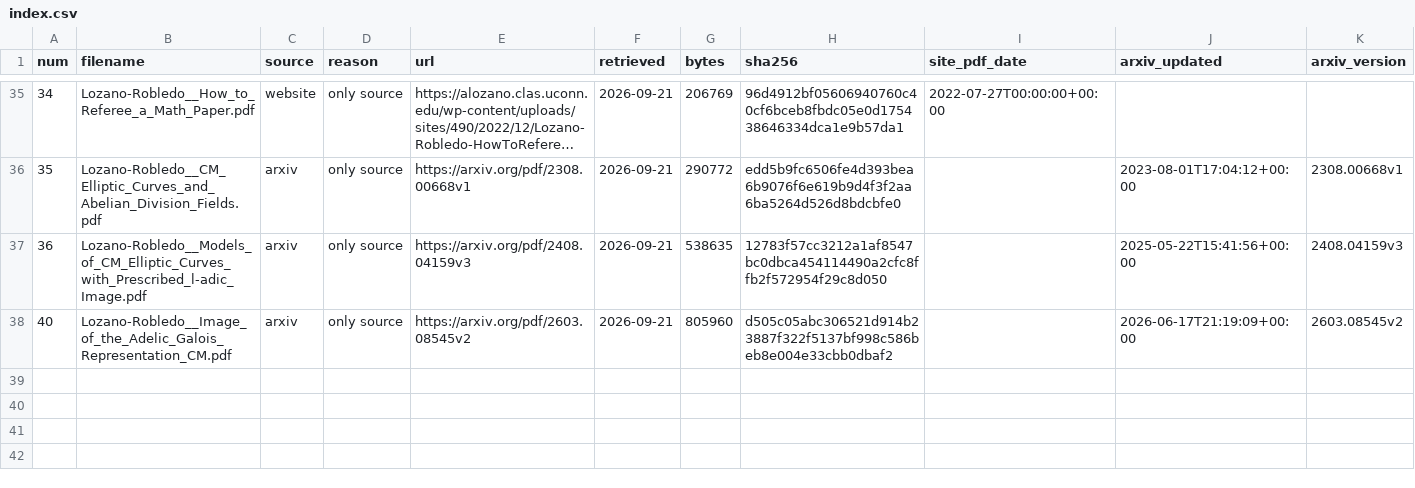
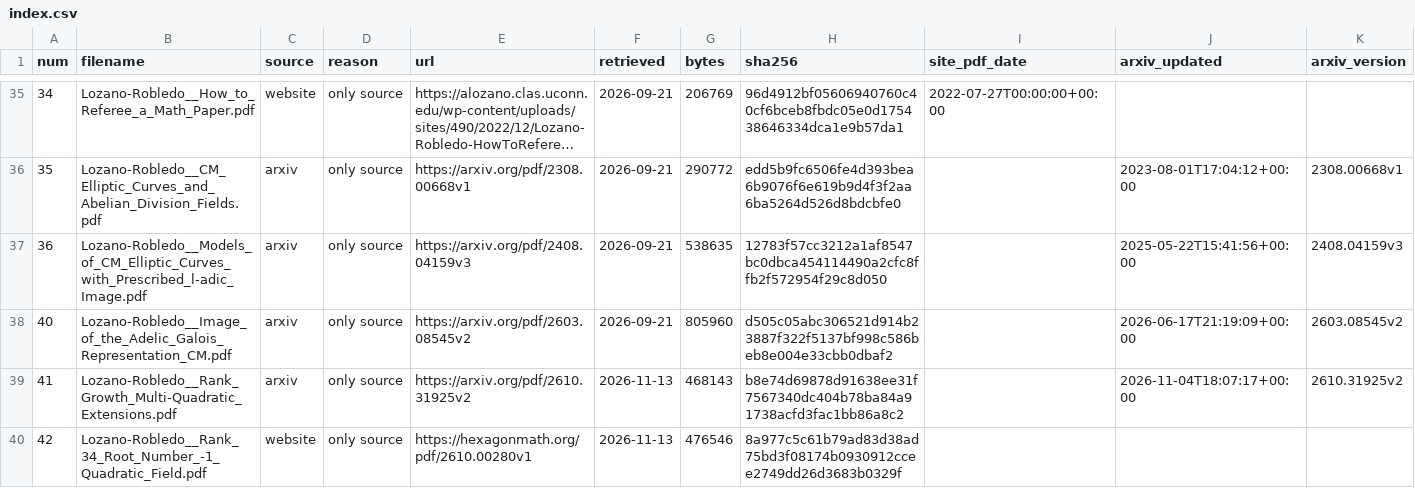
Before and after one commit to alozanoroble/alozanoroble.github.io, a CSV file: articles/papers/index.csv, drawn as a sheet; only a part is shown, gaps mark what is left out; long unchanged cells end in ….

Commit message:
Articles: two Ranks preprints (arXiv 2610.31925, Hexagon 2610.00280)

```diff
--- a/articles/papers/index.csv
+++ b/articles/papers/index.csv
@@ -38 +38,3 @@ num,filename,source,reason,url,retrieved,bytes,sha256,site_pdf_date,arxiv_update
 40,Lozano-Robledo__Image_of_the_Adelic_Galois_Representation_CM.pdf,arxiv,only source,https://arxiv.org/pdf/2603.08545v2,2026-09-21,805960,d505c05abc306521d914b23887f322f5137bf998c586beb8e004e33cbb0dbaf2,,2026-06-17T21:19:09+00:00,2603.08545v2
+41,Lozano-Robledo__Rank_Growth_Multi-Quadratic_Extensions.pdf,arxiv,only source,https://arxiv.org/pdf/2610.31925v2,2026-11-13,468143,b8e74d69878d91638ee31f7567340dc404b78ba84a91738acfd3fac1bb86a8c2,,2026-11-04T18:07:17+00:00,2610.31925v2
+42,Lozano-Robledo__Rank_34_Root_Number_-1_Quadratic_Field.pdf,website,only source,https://hexagonmath.org/pdf/2610.00280v1,2026-11-13,476546,8a977c5c61b79ad83d38ad75bd3f08174b0930912ccee2749dd26d3683b0329f,,,
```
Also changed, not shown: 4 other files.
